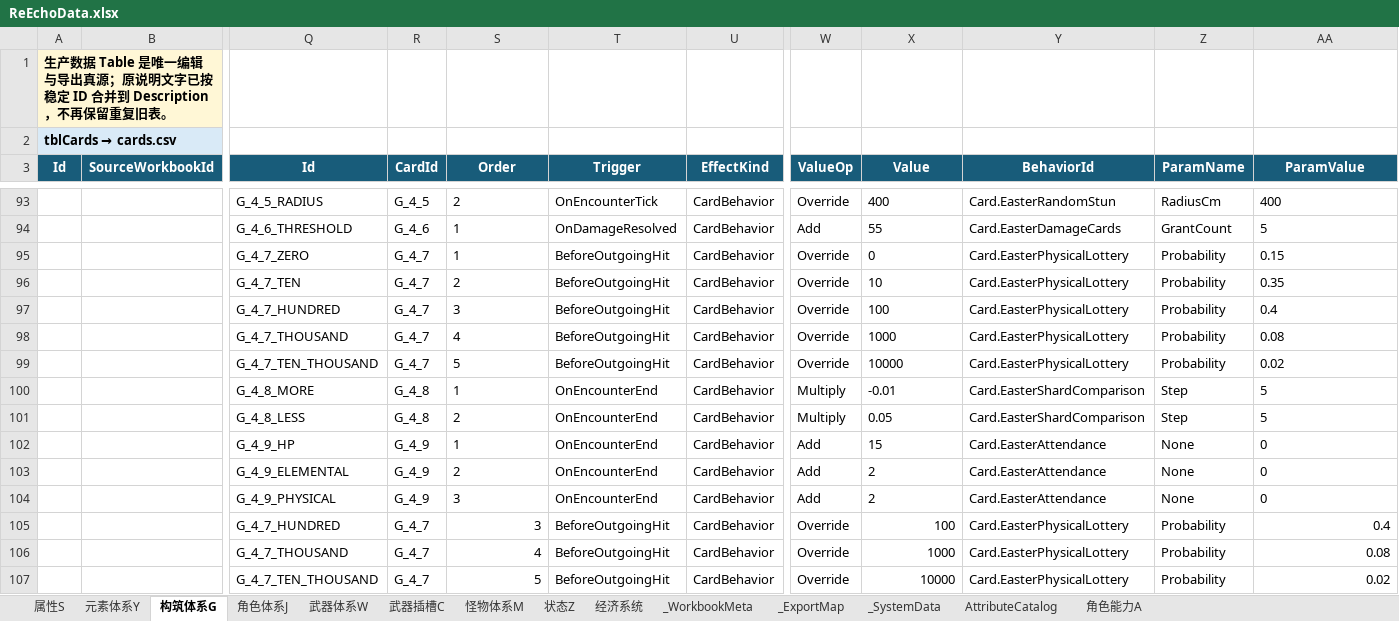
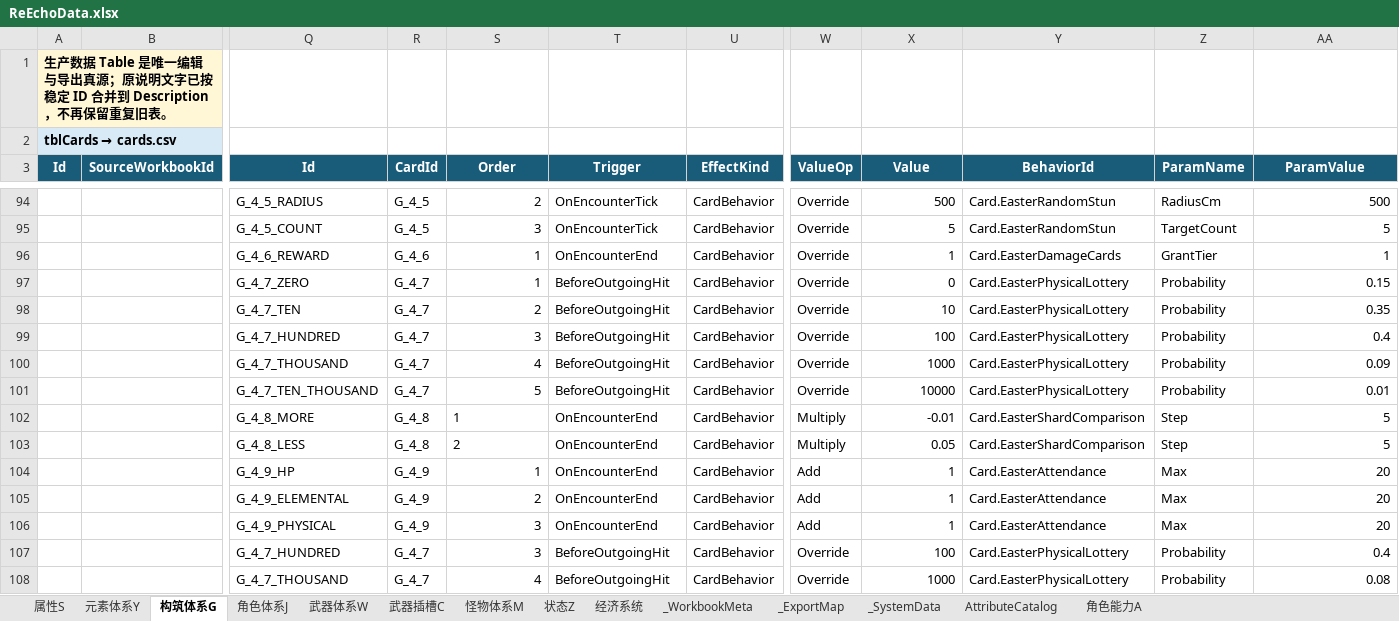
Before and after one commit to lyouduan/ReEcho, an Excel workbook: Design/Data/ReEchoData.xlsx, sheet 构筑体系G, drawn as a sheet; only a part is shown, gaps mark what is left out; the shorter side is filled out with more unchanged rows; values as stored, in another font and other column widths than the file's, no borders; table styles not drawn; removed rows and columns are numbered as before the commit, all else as after; rows hold the shown columns only; the diff covers the shown part only; the diff names each change by its address in the sheet, - before the commit and + after, or states it on an @@ line.

Commit message:
[PROGRAMMER] Reconcile card workbook with current production CSV
Preserve production CSV bytes and original workbook protection. Restore static registration consistency and regression fixtures. Publication is paused at the user's request; no main integration or push performed.

```diff
--- a/Design/Data/ReEchoData.xlsx (sheet 构筑体系G)
+++ b/Design/Data/ReEchoData.xlsx (sheet 构筑体系G)
-S94 alignment: left
+S94 alignment: right
-X94 (Value): 400
+X94 (Value): 500
-AA94 (ParamValue): 400
+AA94 (ParamValue): 500
-row 94:  |  | G_4_6_THRESHOLD | G_4_6 | 1 | OnDamageResolved | CardBehavior | Add | 55 | Card.EasterDamageCards | GrantCount | 5
+row 95:  |  | G_4_5_COUNT | G_4_5 | 3 | OnEncounterTick | CardBehavior | Override | 5 | Card.EasterRandomStun | TargetCount | 5
+row 96:  |  | G_4_6_REWARD | G_4_6 | 1 | OnEncounterEnd | CardBehavior | Override | 1 | Card.EasterDamageCards | GrantTier | 1
-S97:S101 alignment: left
+S97:S101 alignment: right
-X97:X103 alignment: left
+X97:X103 alignment: right
-AA97:AA99 alignment: left
+AA97:AA99 alignment: right
-AA100 (ParamValue): 0.08
+AA100 (ParamValue): 0.09
-AA101 (ParamValue): 0.02
+AA101 (ParamValue): 0.01
-AA102:AA103 alignment: left
+AA102:AA103 alignment: right
-S104:S106 alignment: left
+S104:S106 alignment: right
-X104 (Value): 15
+X104 (Value): 1
-Z104:Z106 (ParamName): None
+Z104:Z106 (ParamName): Max
-AA104:AA106 (ParamValue): 0
+AA104:AA106 (ParamValue): 20
-X105:X106 (Value): 2
+X105:X106 (Value): 1
```
Also changed, not shown: 2 added rows, 1 removed row, 14 edited cells and cell formats elsewhere in this sheet, 5 other files.
